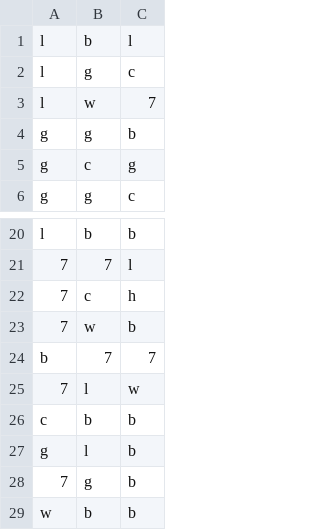
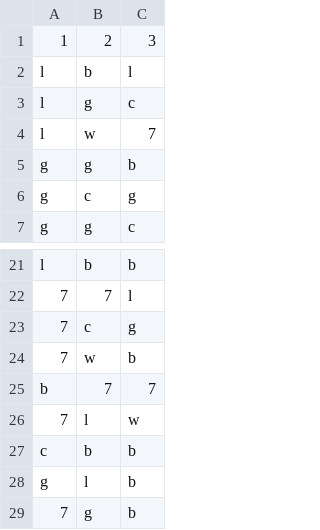
Before and after one commit to JulieChandler-DS/spins, a CSV file: Untitled spreadsheet - Sheet1.csv, drawn as a sheet; only a part is shown, gaps mark what is left out; the shorter side is filled out with more unchanged rows.

Commit message:
Update Untitled spreadsheet - Sheet1.csv

```diff
--- a/Untitled spreadsheet - Sheet1.csv
+++ b/Untitled spreadsheet - Sheet1.csv
@@ -1 +1,2 @@
+1,2,3
 l,b,l
@@ -21,3 +22,3 @@ l,b,b
 7,7,l
-7,c,h
+7,c,g
 7,w,b
```
